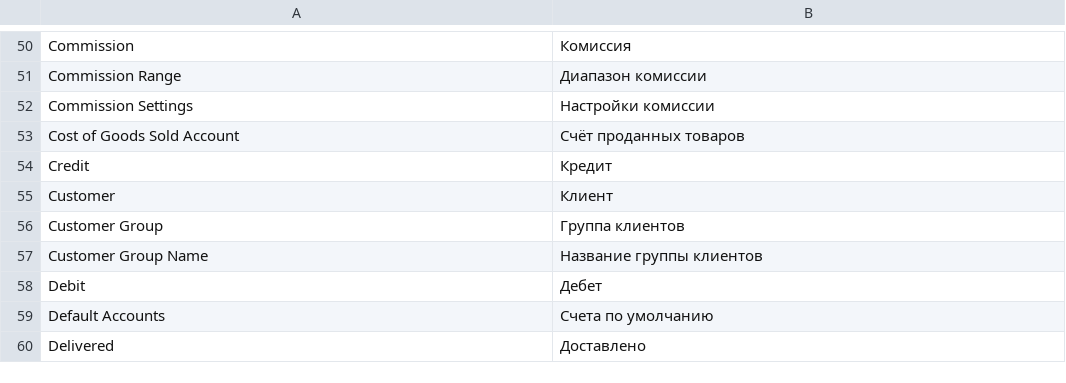
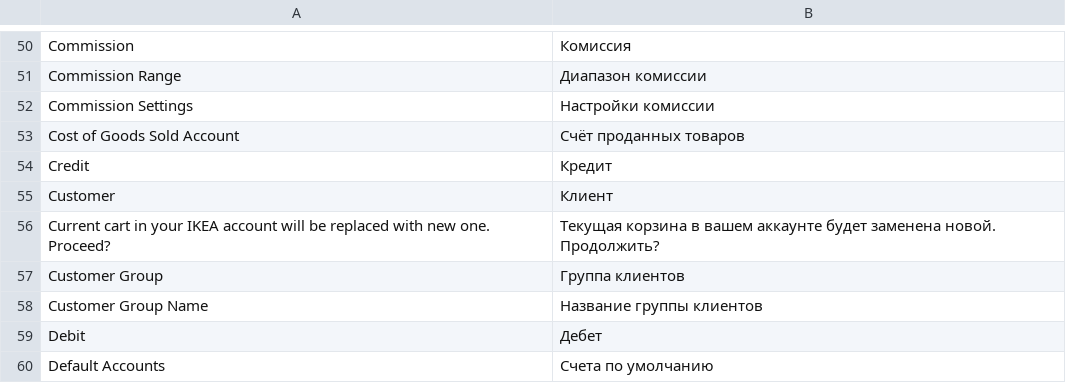
Before and after one commit to vrslev/comfort, a CSV file: comfort/translations/ru.csv, drawn as a sheet; only a part is shown, gaps mark what is left out; the shorter side is filled out with more unchanged rows.

Commit message:
fix(Translations): Add for Purchase Order

```diff
--- a/comfort/translations/ru.csv
+++ b/comfort/translations/ru.csv
@@ -55,2 +55,3 @@ Credit,Кредит
 Customer,Клиент
+Current cart in your IKEA account will be replaced with new one. Proceed?,Текущая корзина в вашем аккаунте будет заменена новой. Продолжить?
 Customer Group,Группа клиентов
```
Also changed, not shown: 1 other file.
